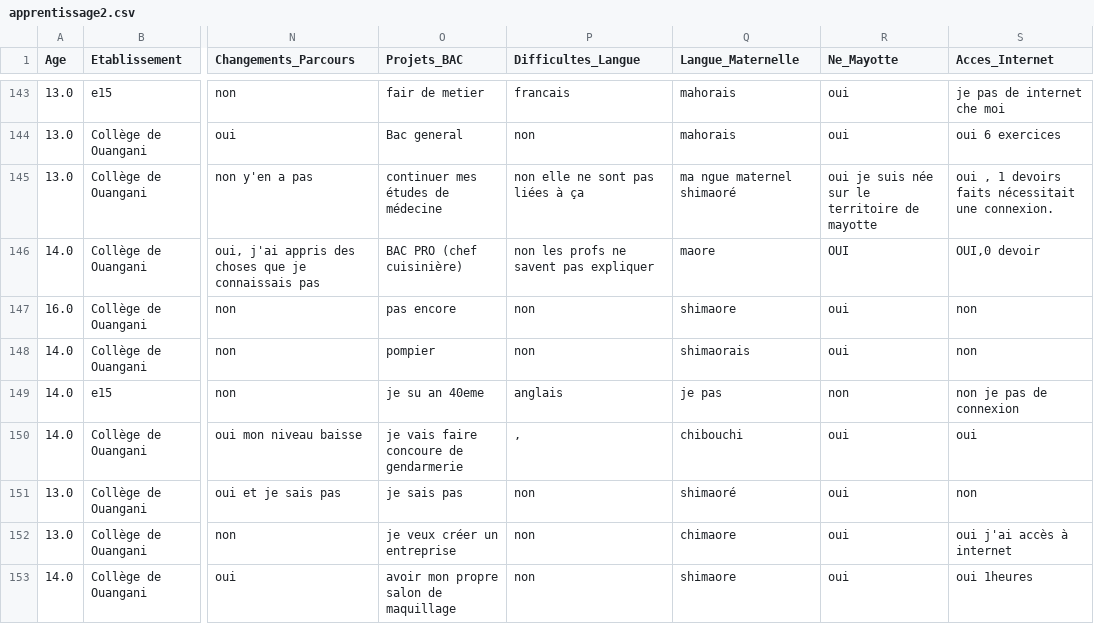
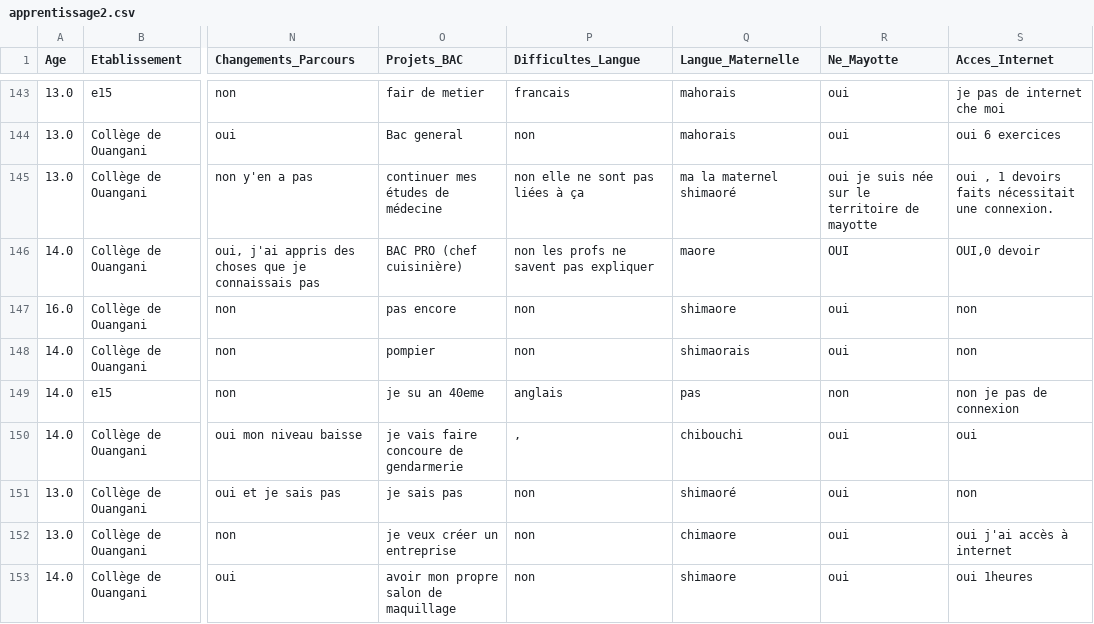
Before and after one commit to SamiraMS2050/Projet2025, a CSV file: apprentissage2.csv, drawn as a sheet; only a part is shown, gaps mark what is left out; the diff covers the shown part only; the diff names each change by its address in the sheet, - before the commit and + after, or states it on an @@ line.

Commit message:
quelque rectification colonne langue

```diff
--- a/apprentissage2.csv
+++ b/apprentissage2.csv
-Q145 (Langue_Maternelle): ma ngue maternel shimaoré
+Q145 (Langue_Maternelle): ma la maternel shimaoré
-Q149 (Langue_Maternelle): je pas
+Q149 (Langue_Maternelle): pas
```
Also changed, not shown: 8 edited cells elsewhere in this file.
